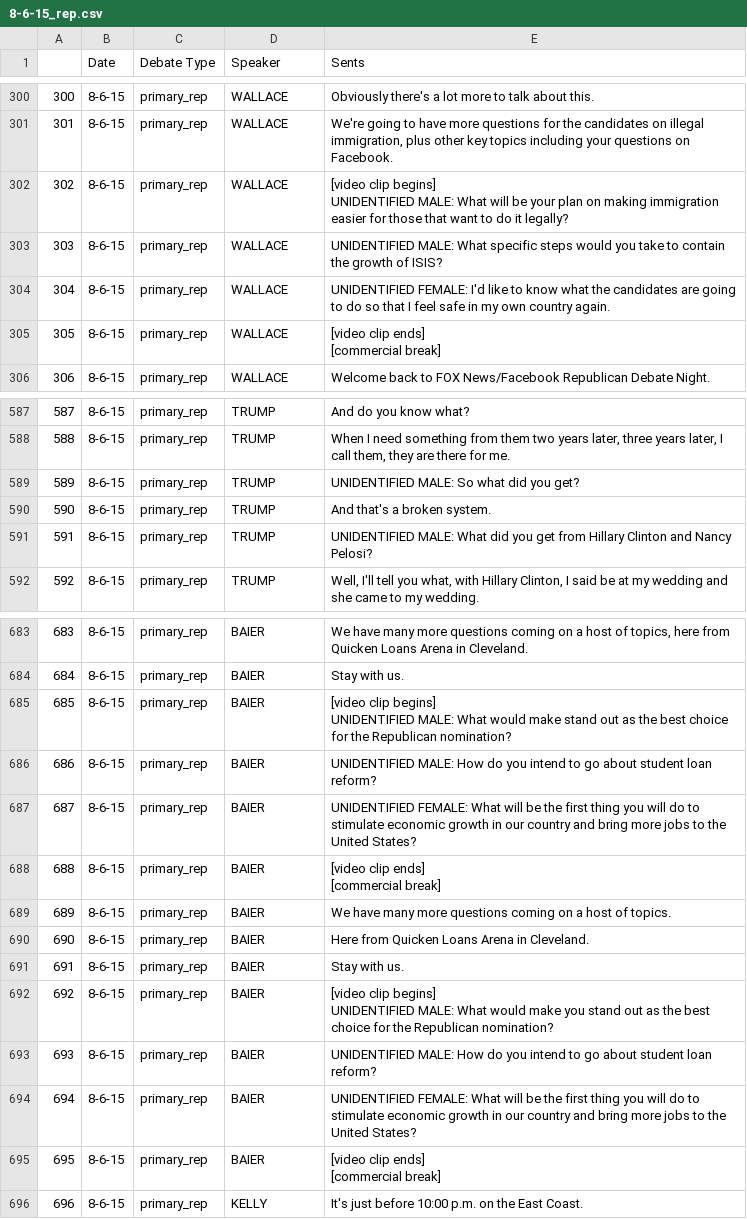
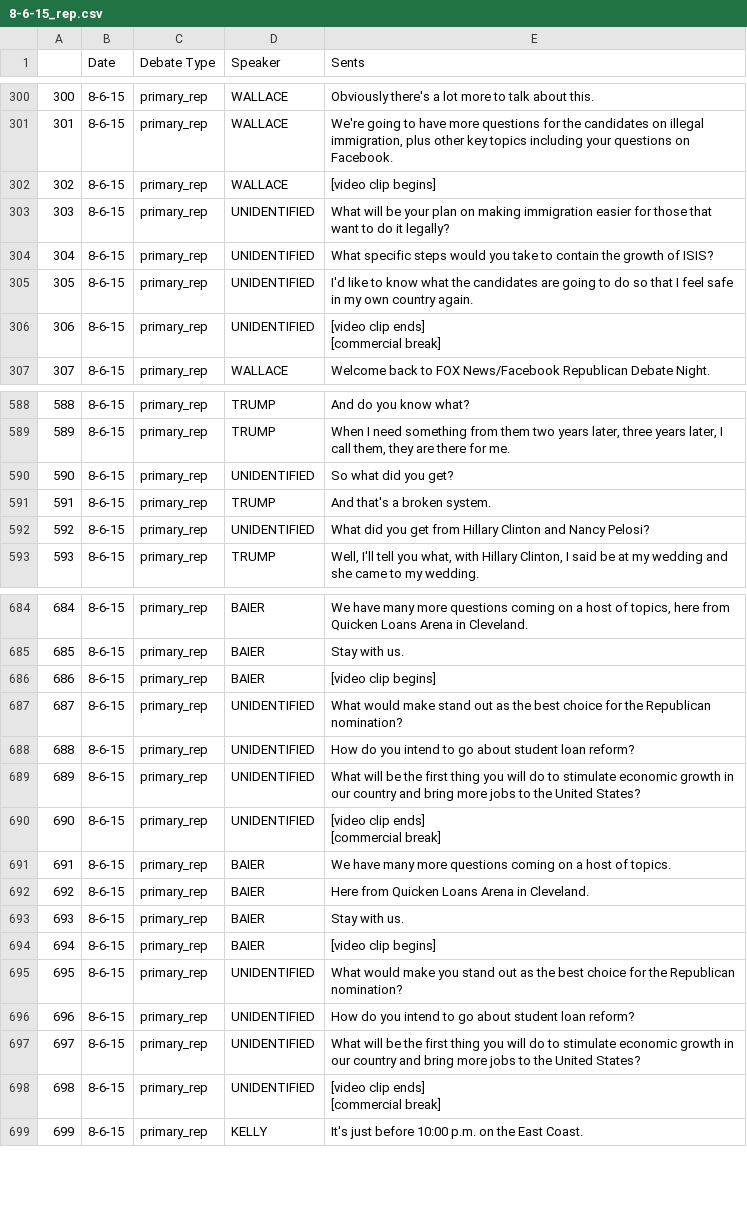
Before and after one commit to Data-Science-for-Linguists/2016-Debates-and-Referring-Expressions, a CSV file: data/Debates/csv/8-6-15_rep.csv, drawn as a sheet; only a part is shown, gaps mark what is left out; addresses are those after the commit; ↵ is a line break in a cell; the diff covers the shown part only; the diff names each change by its address in the sheet, - before the commit and + after, or states it on an @@ line.

```diff
--- a/data/Debates/csv/8-6-15_rep.csv
+++ b/data/Debates/csv/8-6-15_rep.csv
-E302 (Sents): …clip begins] ↵ UNIDENTIFIED MALE: What will be your plan on making immigration easier for those that want to do it legally?
+E302 (Sents): …clip begins]
+row 303: 303 | 8-6-15 | primary_rep | UNIDENTIFIED | What will be your plan on making immigration easier for those that want to do it legally?
@@ column A renumbered from row 304 down @@
-D304:D306 (Speaker): WALLACE
+D304:D306 (Speaker): UNIDENTIFIED
-E304 (Sents): UNIDENTIFIED MALE: What specific…
+E304 (Sents): What specific…
-E305 (Sents): UNIDENTIFIED FEMALE: I'd like…
+E305 (Sents): I'd like…
-D590 (Speaker): TRUMP
+D590 (Speaker): UNIDENTIFIED
-E590 (Sents): UNIDENTIFIED MALE: So what did you get?
+E590 (Sents): So what did you get?
-D592 (Speaker): TRUMP
+D592 (Speaker): UNIDENTIFIED
-E592 (Sents): UNIDENTIFIED MALE: What did…
+E592 (Sents): What did…
-E686 (Sents): …clip begins] ↵ UNIDENTIFIED MALE: What would make stand out as the best choice for the Republican nomination?
+E686 (Sents): …clip begins]
+row 687: 687 | 8-6-15 | primary_rep | UNIDENTIFIED | What would make stand out as the best choice for the Republican nomination?
-D688:D690 (Speaker): BAIER
+D688:D690 (Speaker): UNIDENTIFIED
-E688 (Sents): UNIDENTIFIED MALE: How do…
+E688 (Sents): How do…
-E689 (Sents): UNIDENTIFIED FEMALE: What will…
+E689 (Sents): What will…
-E694 (Sents): …clip begins] ↵ UNIDENTIFIED MALE: What would make you stand out as the best choice for the Republican nomination?
+E694 (Sents): …clip begins]
+row 695: 695 | 8-6-15 | primary_rep | UNIDENTIFIED | What would make you stand out as the best choice for the Republican nomination?
-D696:D698 (Speaker): BAIER
+D696:D698 (Speaker): UNIDENTIFIED
-E696 (Sents): UNIDENTIFIED MALE: How do…
+E696 (Sents): How do…
-E697 (Sents): UNIDENTIFIED FEMALE: What will…
+E697 (Sents): What will…
```
Also changed, not shown: 6 edited cells elsewhere in this file, data/Debates/csv/1-17-16_dem.csv, data/Debates/csv/1-25-16_dem.csv, 6 other files.
